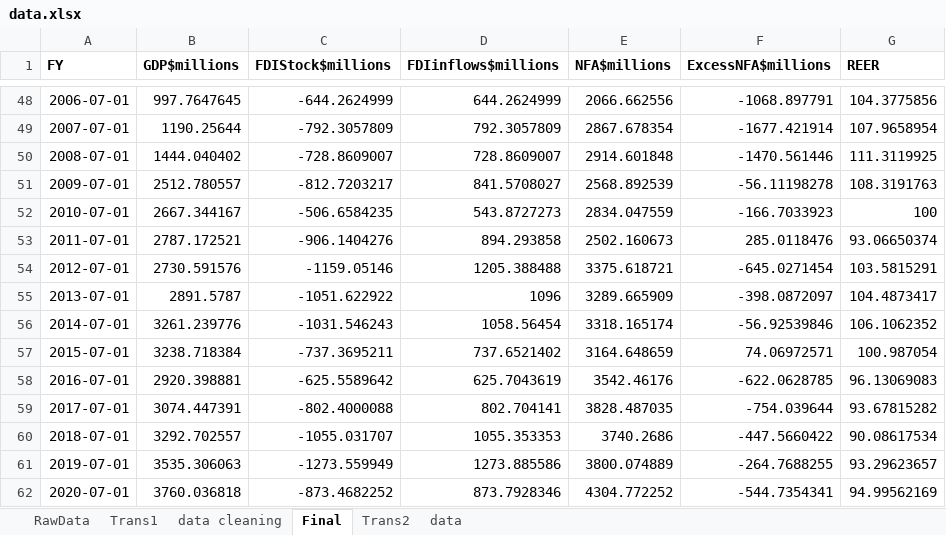
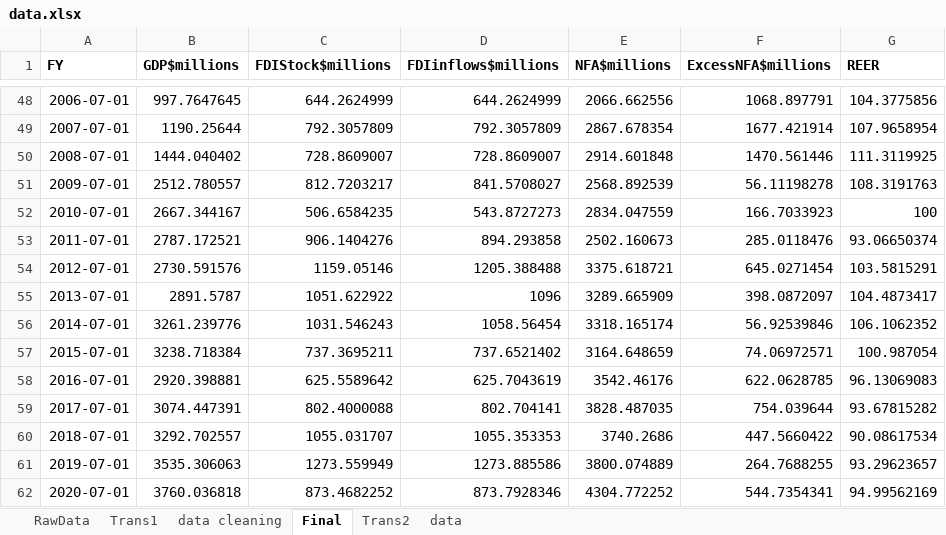
Before and after one commit to michaelgobz/Final-Research-Project-, an Excel workbook: data.xlsx, sheet Final, drawn as a sheet; only a part is shown, gaps mark what is left out; values as stored, in another font and other column widths than the file's, no borders; conditional formats not drawn; the diff covers the shown part only; the diff names each change by its address in the sheet, - before the commit and + after, or states it on an @@ line.

```diff
--- a/data.xlsx (sheet Final)
+++ b/data.xlsx (sheet Final)
-C48 (FDIStock$millions): -644.2624999
+C48 (FDIStock$millions): 644.2624999
-F48 (ExcessNFA$millions): -1068.897791
+F48 (ExcessNFA$millions): 1068.897791
-C49 (FDIStock$millions): -792.3057809
+C49 (FDIStock$millions): 792.3057809
-F49 (ExcessNFA$millions): -1677.421914
+F49 (ExcessNFA$millions): 1677.421914
-C50 (FDIStock$millions): -728.8609007
+C50 (FDIStock$millions): 728.8609007
-F50 (ExcessNFA$millions): -1470.561446
+F50 (ExcessNFA$millions): 1470.561446
-C51 (FDIStock$millions): -812.7203217
+C51 (FDIStock$millions): 812.7203217
-F51 (ExcessNFA$millions): -56.11198278
+F51 (ExcessNFA$millions): 56.11198278
-C52 (FDIStock$millions): -506.6584235
+C52 (FDIStock$millions): 506.6584235
-F52 (ExcessNFA$millions): -166.7033923
+F52 (ExcessNFA$millions): 166.7033923
-C53 (FDIStock$millions): -906.1404276
+C53 (FDIStock$millions): 906.1404276
-C54 (FDIStock$millions): -1159.05146
+C54 (FDIStock$millions): 1159.05146
-F54 (ExcessNFA$millions): -645.0271454
+F54 (ExcessNFA$millions): 645.0271454
-C55 (FDIStock$millions): -1051.622922
+C55 (FDIStock$millions): 1051.622922
-F55 (ExcessNFA$millions): -398.0872097
+F55 (ExcessNFA$millions): 398.0872097
-C56 (FDIStock$millions): -1031.546243
+C56 (FDIStock$millions): 1031.546243
-F56 (ExcessNFA$millions): -56.92539846
+F56 (ExcessNFA$millions): 56.92539846
-C57 (FDIStock$millions): -737.3695211
+C57 (FDIStock$millions): 737.3695211
-C58 (FDIStock$millions): -625.5589642
+C58 (FDIStock$millions): 625.5589642
-F58 (ExcessNFA$millions): -622.0628785
+F58 (ExcessNFA$millions): 622.0628785
-C59 (FDIStock$millions): -802.4000088
+C59 (FDIStock$millions): 802.4000088
-F59 (ExcessNFA$millions): -754.039644
+F59 (ExcessNFA$millions): 754.039644
-C60 (FDIStock$millions): -1055.031707
+C60 (FDIStock$millions): 1055.031707
-F60 (ExcessNFA$millions): -447.5660422
+F60 (ExcessNFA$millions): 447.5660422
-C61 (FDIStock$millions): -1273.559949
+C61 (FDIStock$millions): 1273.559949
-F61 (ExcessNFA$millions): -264.7688255
+F61 (ExcessNFA$millions): 264.7688255
-C62 (FDIStock$millions): -873.4682252
+C62 (FDIStock$millions): 873.4682252
-F62 (ExcessNFA$millions): -544.7354341
+F62 (ExcessNFA$millions): 544.7354341
```
Also changed, not shown: 50 edited cells elsewhere in this sheet, sheet data, formulas that keep their value, 1 other file.
